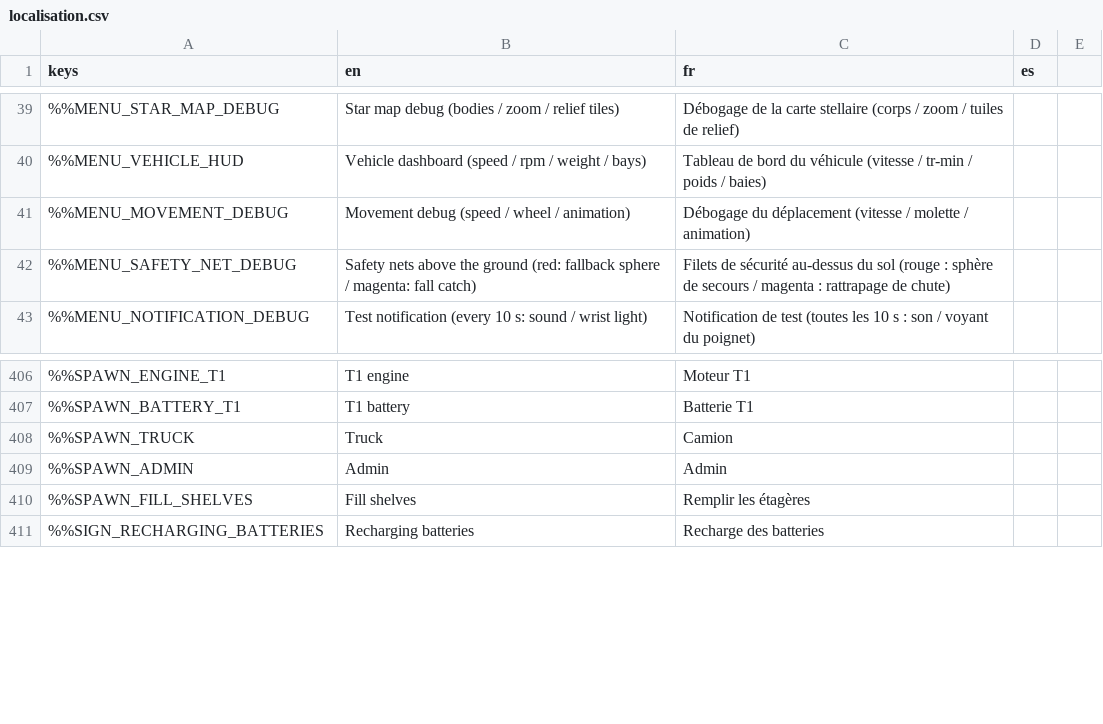
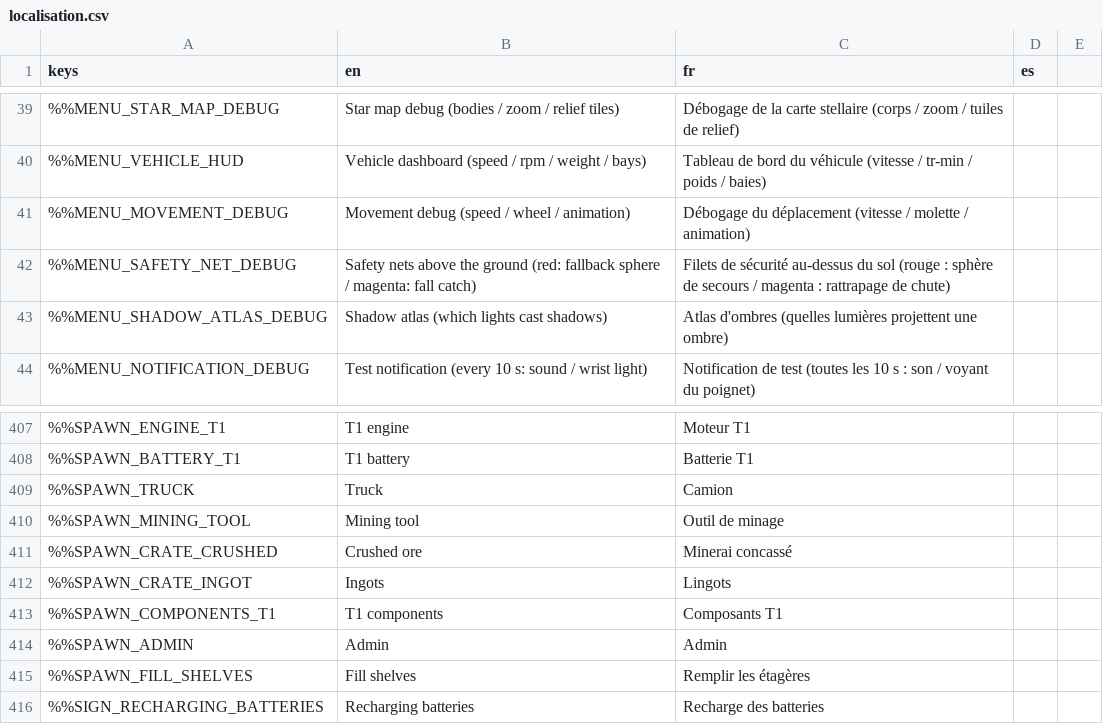
Before and after one commit to DyingStar-game/DyingStar, a CSV file: tools/localization/localisation.csv, drawn as a sheet; only a part is shown, gaps mark what is left out; the diff names each change by its address in the sheet, - before the commit and + after, or states it on an @@ line.

Commit message:
feat(dev): spawn wheel test crates and mining tool, shadow atlas switch
Testing the ore chain meant mining, cutting and crushing before every look at
a refinery. The dev spawn wheel (Alt+T) now offers:
- Crates > Crushed ore / Ingots: a hauling crate spawned full (gold, 30 %),
  its goods minted to the player as the crusher would;
- Mining tool: the perforator the cargo depot hands out;
- engine and battery grouped under "T1 components".

Settings > Debug > Shadow atlas replaces a hard-coded debug_draw: the viewport
draws its shadow atlas and the console lists the lights with and without
shadows ([LightReport]). God mode starts at 16 m/s instead of 2 km/s.

```diff
--- a/tools/localization/localisation.csv
+++ b/tools/localization/localisation.csv
+row 43: %%MENU_SHADOW_ATLAS_DEBUG | Shadow atlas (which lights cast shadows) | Atlas d'ombres (quelles lumières projettent une ombre)
+row 410: %%SPAWN_MINING_TOOL | Mining tool | Outil de minage
+row 411: %%SPAWN_CRATE_CRUSHED | Crushed ore | Minerai concassé
+row 412: %%SPAWN_CRATE_INGOT | Ingots | Lingots
+row 413: %%SPAWN_COMPONENTS_T1 | T1 components | Composants T1
```
Also changed, not shown: 8 other files.
